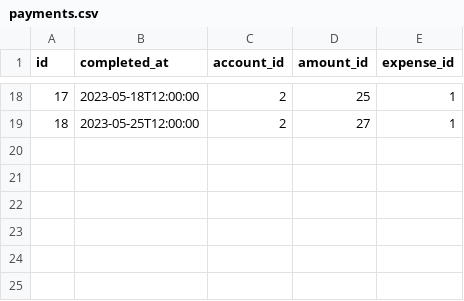
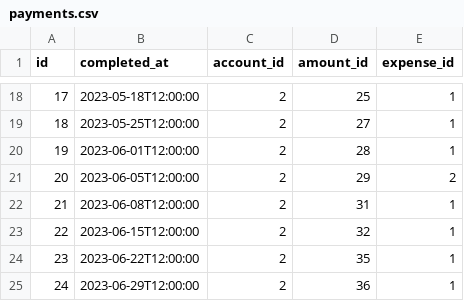
Before and after one commit to nathanielBellamy/monthly_budget, a CSV file: data/reports/payments.csv, drawn as a sheet; only a part is shown, gaps mark what is left out.

```diff
--- a/data/reports/payments.csv
+++ b/data/reports/payments.csv
@@ -19 +19,7 @@ id,completed_at,account_id,amount_id,expense_id
 18,2023-05-25T12:00:00,2,27,1
+19,2023-06-01T12:00:00,2,28,1
+20,2023-06-05T12:00:00,2,29,2
+21,2023-06-08T12:00:00,2,31,1
+22,2023-06-15T12:00:00,2,32,1
+23,2023-06-22T12:00:00,2,35,1
+24,2023-06-29T12:00:00,2,36,1
```
Also changed, not shown: data/reports/account_balances.csv, data/reports/amounts.csv, 9 other files.
